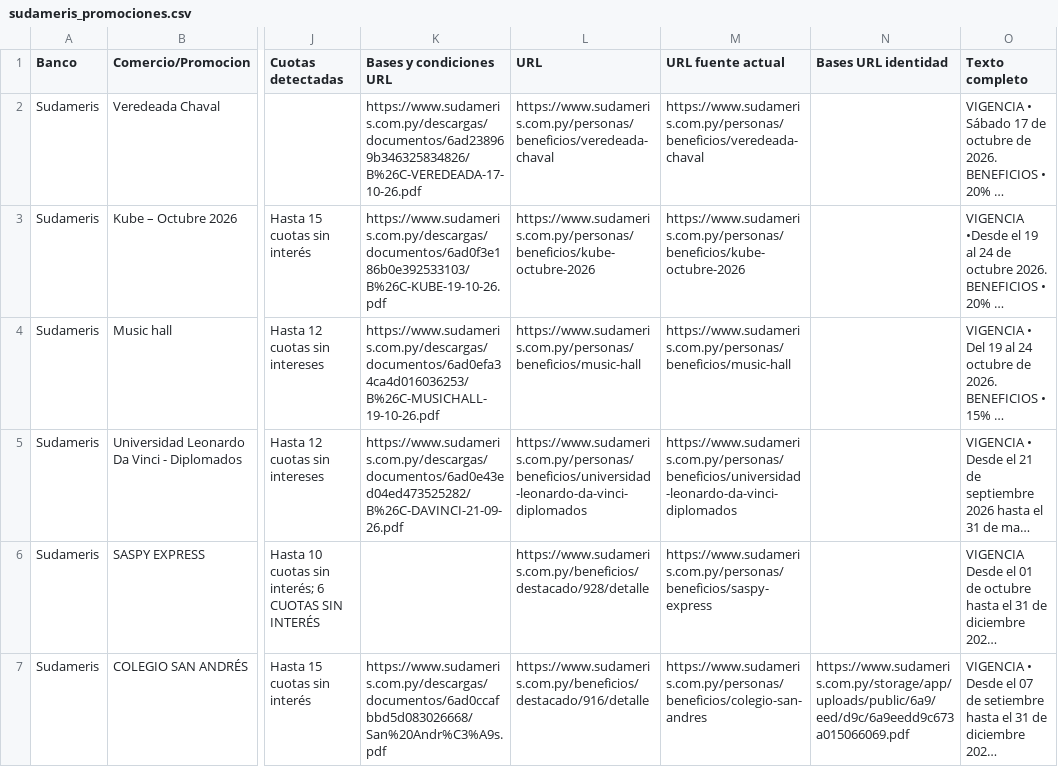
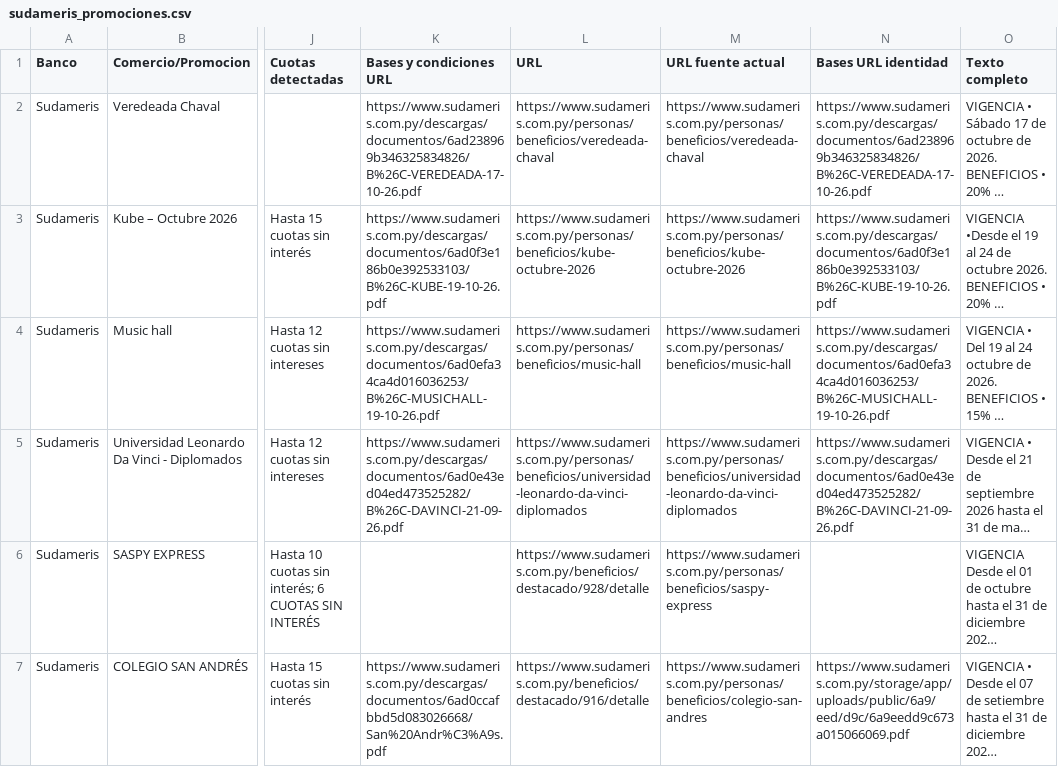
Before and after one commit to giumontebruno/promo-bancos-py, a CSV file: outputs/sudameris_promociones.csv, drawn as a sheet; only a part is shown, gaps mark what is left out; long unchanged cells end in …; the diff covers the shown part only; the diff names each change by its address in the sheet, - before the commit and + after, or states it on an @@ line.

```diff
--- a/outputs/sudameris_promociones.csv
+++ b/outputs/sudameris_promociones.csv
-N2 (Bases URL identidad): (empty)
+N2 (Bases URL identidad): https://www.sudameris.com.py/descargas/documentos/6ad238969b346325834826/B%26C-VEREDEADA-17-10-26.pdf
-N3 (Bases URL identidad): (empty)
+N3 (Bases URL identidad): https://www.sudameris.com.py/descargas/documentos/6ad0f3e186b0e392533103/B%26C-KUBE-19-10-26.pdf
-N4 (Bases URL identidad): (empty)
+N4 (Bases URL identidad): https://www.sudameris.com.py/descargas/documentos/6ad0efa34ca4d016036253/B%26C-MUSICHALL-19-10-26.pdf
-N5 (Bases URL identidad): (empty)
+N5 (Bases URL identidad): https://www.sudameris.com.py/descargas/documentos/6ad0e43ed04ed473525282/B%26C-DAVINCI-21-09-26.pdf
```
Also changed, not shown: 15 edited cells elsewhere in this file, outputs/atlas_beneficios_por_categoria.csv, outputs/gnb_catalogo_oficial.csv, 28 other files.
